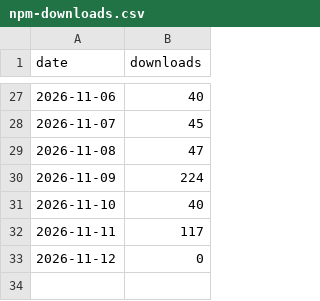
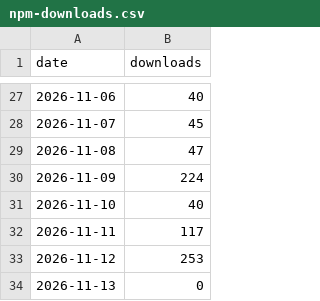
Before and after one commit to andredelgado/continente-mcp, a CSV file: npm-downloads.csv, drawn as a sheet; only a part is shown, gaps mark what is left out.

```diff
--- a/npm-downloads.csv
+++ b/npm-downloads.csv
@@ -32,2 +32,3 @@ date,downloads
 2026-11-11,117
-2026-11-12,0
+2026-11-12,253
+2026-11-13,0
```
Also changed, not shown: extension-downloads.csv, github-traffic.csv, 2 other files.
